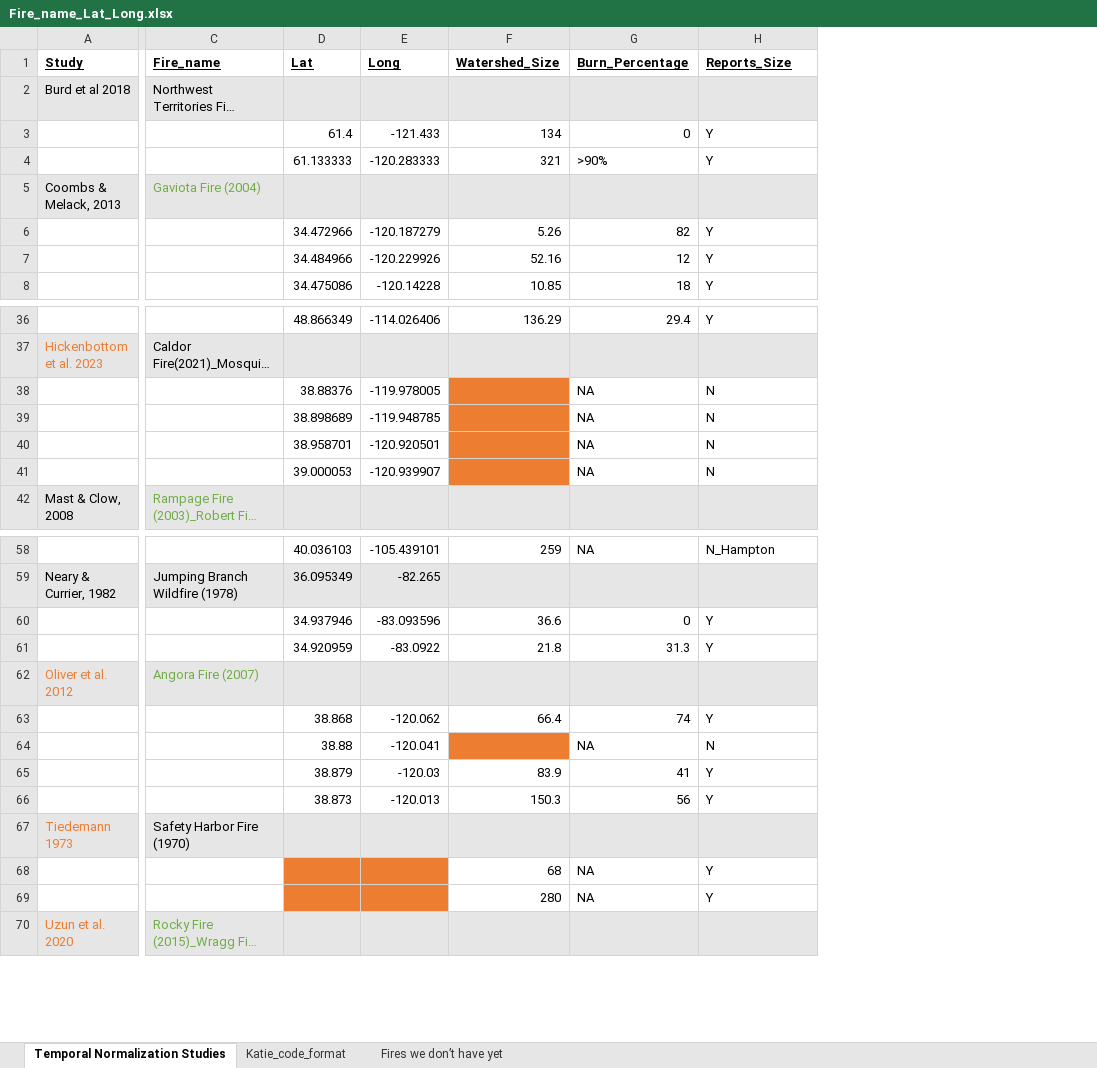
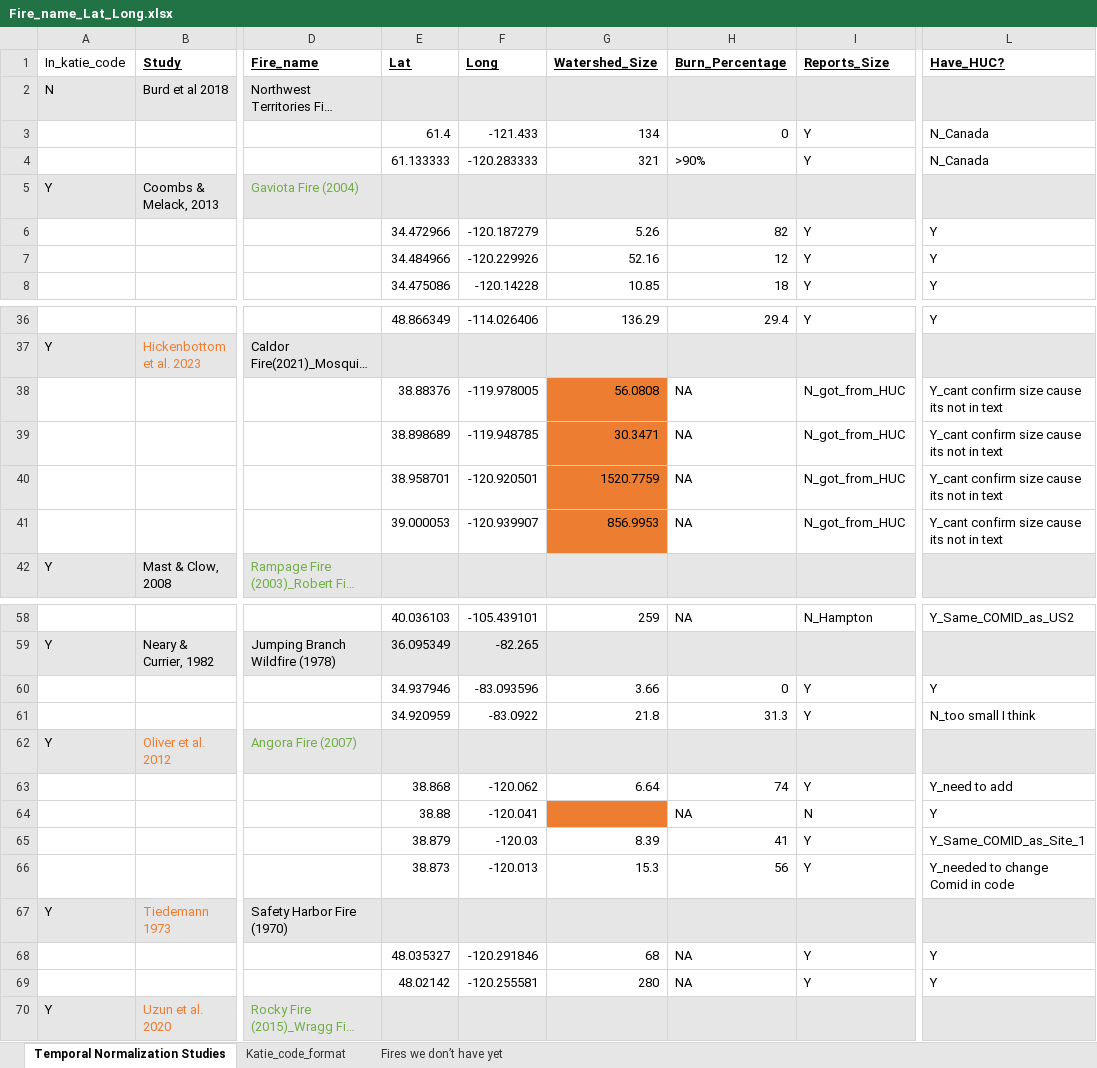
Before and after one commit to river-corridors-sfa/rc_sfa-rc-3-wenas-meta, an Excel workbook: FireMeta_Rproj/inputs/Studies_Summary/Fire_name_Lat_Long.xlsx, sheet Temporal Normalization Studies, drawn as a sheet; only a part is shown, gaps mark what is left out; long unchanged cells end in …; values as stored, in another font and other column widths than the file's, no borders; addresses are those after the commit; the diff covers the shown part only; the diff names each change by its address in the sheet, - before the commit and + after, or states it on an @@ line.

Commit message:
Updating lat/longs for HUCs

```diff
--- a/FireMeta_Rproj/inputs/Studies_Summary/Fire_name_Lat_Long.xlsx (sheet Temporal Normalization Studies)
+++ b/FireMeta_Rproj/inputs/Studies_Summary/Fire_name_Lat_Long.xlsx (sheet Temporal Normalization Studies)
+column A (In_katie_code), rows 2-5: N |  |  | Y; rows 37-42: Y |  |  |  |  | Y; rows 59-70: Y |  |  | Y |  |  |  |  | Y |  |  | Y
+column L (Have_HUC?), rows 3-8: N_Canada | N_Canada |  | Y | Y | Y; rows 36-41: Y |  | Y_cant confirm size cause its not in text | Y_cant confirm size cause its not in text | Y_cant confirm size cause its not in text | Y_cant confirm size cause its not in text; rows 58-69: Y_Same_COMID_as_US2 |  | Y | N_too small I think |  | Y_need to add | Y | Y_Same_COMID_as_Site_1 | Y_needed to change Comid in code |  | Y | Y
-G38 (Watershed_Size): (empty)
+G38 (Watershed_Size): 56.0808
-I38:I41 (Reports_Size): N
+I38:I41 (Reports_Size): N_got_from_HUC
-G39 (Watershed_Size): (empty)
+G39 (Watershed_Size): 30.3471
-G40 (Watershed_Size): (empty)
+G40 (Watershed_Size): 1520.7759
-G41 (Watershed_Size): (empty)
+G41 (Watershed_Size): 856.9953
-G60 (Watershed_Size): 36.6
+G60 (Watershed_Size): 3.66
-G63 (Watershed_Size): 66.4
+G63 (Watershed_Size): 6.64
-G65 (Watershed_Size): 83.9
+G65 (Watershed_Size): 8.39
-G66 (Watershed_Size): 150.3
+G66 (Watershed_Size): 15.3
-E68 (Lat): (empty)
+E68 (Lat): 48.035327
-E68:F69 fill: #ED7D31
+E68:F69 fill: none
-F68 (Long): (empty)
+F68 (Long): -120.291846
-E69 (Lat): (empty)
+E69 (Lat): 48.02142
-F69 (Long): (empty)
+F69 (Long): -120.255581
```
Also changed, not shown: 12 edited cells elsewhere in this sheet, FireMeta_Rproj/inputs/StudiesData_Table1.xlsx, 20 other files.
